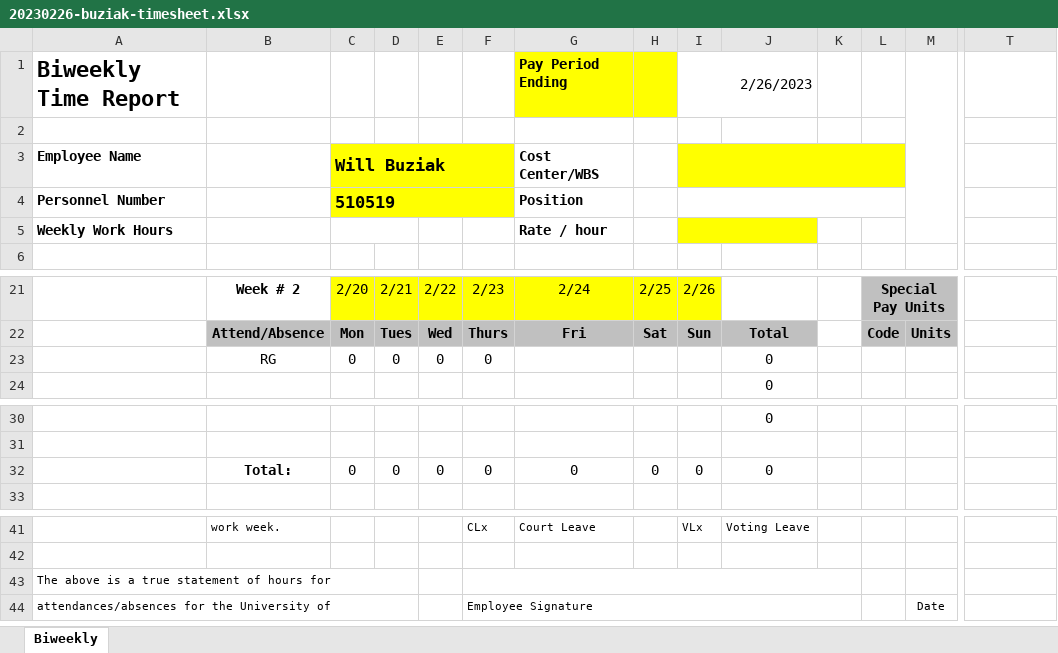
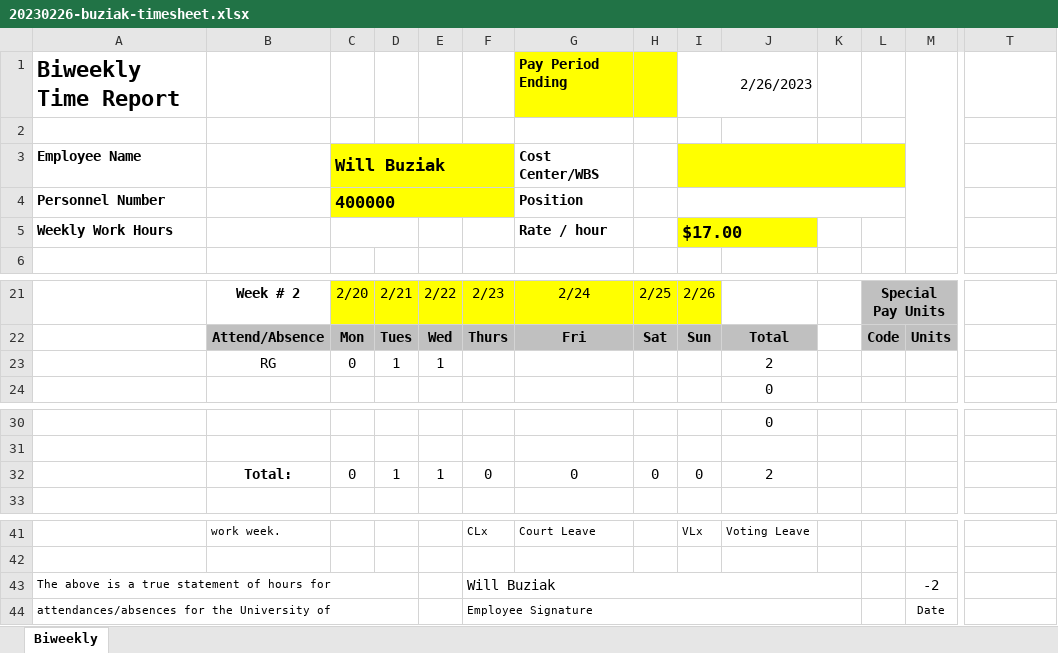
Before and after one commit to wbuz24/undergrad-repo, an Excel workbook: S23/EESCL/Timesheets/20230226-buziak-timesheet.xlsx, sheet Biweekly, drawn as a sheet; only a part is shown, gaps mark what is left out; values as stored, in another font and other column widths than the file's, no borders; charts and pictures not drawn; removed rows and columns are numbered as before the commit, all else as after; rows hold the shown columns only; the diff names each change by its address in the sheet, - before the commit and + after, or states it on an @@ line.

```diff
--- a/S23/EESCL/Timesheets/20230226-buziak-timesheet.xlsx (sheet Biweekly)
+++ b/S23/EESCL/Timesheets/20230226-buziak-timesheet.xlsx (sheet Biweekly)
-C4: 510519
+C4: 400000
-I5: (empty)
+I5: $17.00
-row 23:  | RG | 0 | 0 | 0 | 0 |  |  |  | 0 |  |  |  | 10/8/2023
+row 23:  | RG | 0 | 1 | 1 |  |  |  |  | 2 |  |  |  | 10/8/2023
-D32: 0
+D32: 1
-E32: 0
+E32: 1
-J32: 0
+J32: 2
-F43: (empty)
+F43: Will Buziak
-M43: (empty)
+M43: -2
```
Also changed, not shown: charts or pictures, 1 other file.
